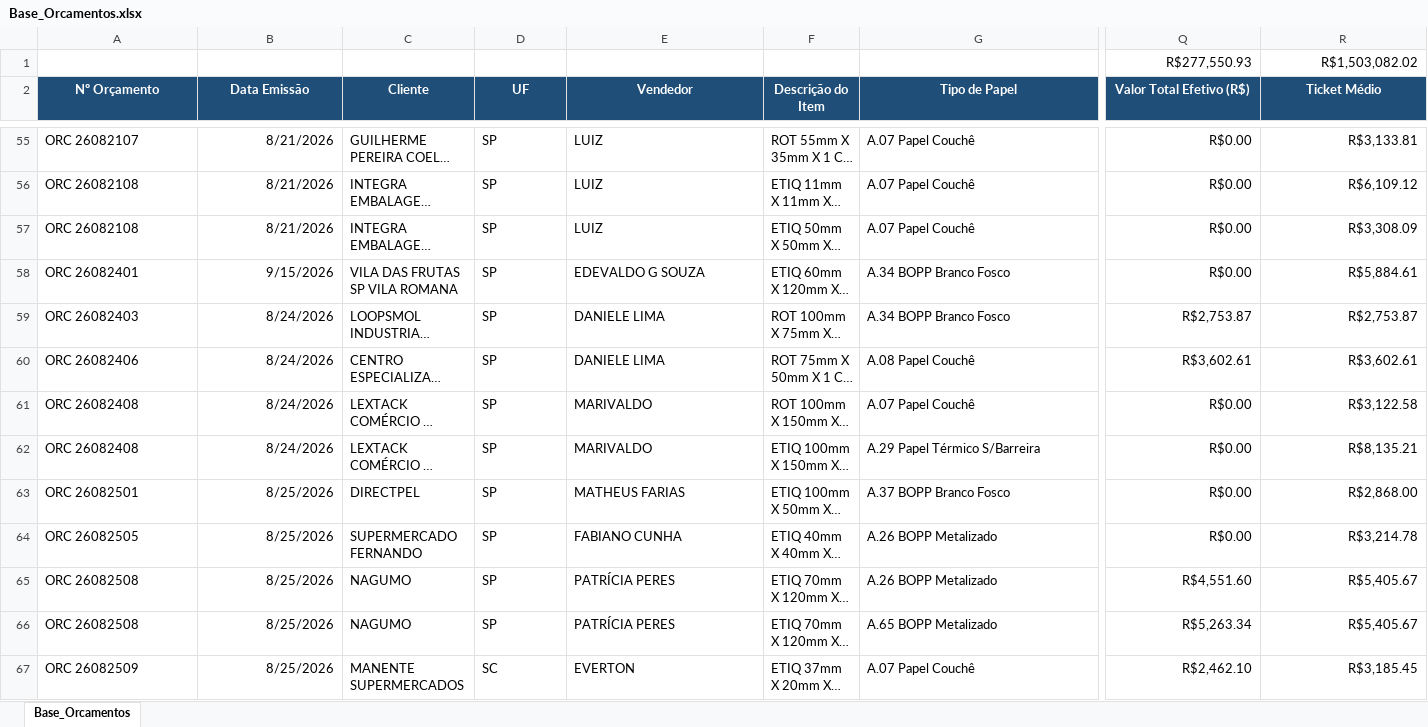
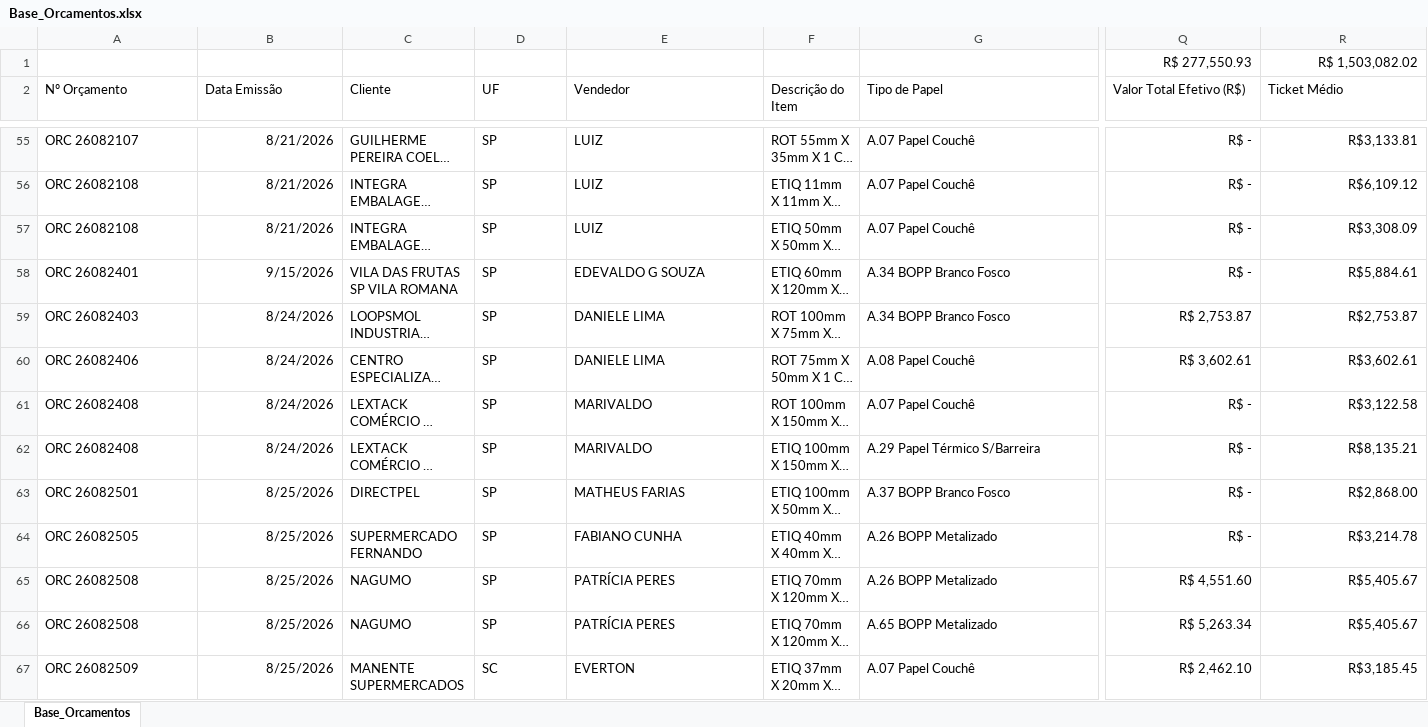
Before and after one commit to dianeLuna1924/dashboard-regispel, an Excel workbook: Base_Orcamentos.xlsx, sheet Base_Orcamentos, drawn as a sheet; only a part is shown, gaps mark what is left out; long unchanged cells end in …; values as stored, in another font and other column widths than the file's, no borders; the diff covers the shown part only; the diff names each change by its address in the sheet, - before the commit and + after, or states it on an @@ line.

```diff
--- a/Base_Orcamentos.xlsx (sheet Base_Orcamentos)
+++ b/Base_Orcamentos.xlsx (sheet Base_Orcamentos)
-Q1 (Valor Total Efetivo (R$)): R$277,550.93
+Q1 (Valor Total Efetivo (R$)): R$ 277,550.93
-R1 (Ticket Médio): R$1,503,082.02
+R1 (Ticket Médio): R$ 1,503,082.02
@@ A2:R2 fill: #1F4E78 → none, bold: on → off, text colour: #FFFFFF → black, alignment: center → left @@
-Q55:Q58 (Valor Total Efetivo (R$)): R$0.00
+Q55:Q58 (Valor Total Efetivo (R$)): R$ -
-Q59 (Valor Total Efetivo (R$)): R$2,753.87
+Q59 (Valor Total Efetivo (R$)): R$ 2,753.87
-Q60 (Valor Total Efetivo (R$)): R$3,602.61
+Q60 (Valor Total Efetivo (R$)): R$ 3,602.61
-Q61:Q64 (Valor Total Efetivo (R$)): R$0.00
+Q61:Q64 (Valor Total Efetivo (R$)): R$ -
-Q65 (Valor Total Efetivo (R$)): R$4,551.60
+Q65 (Valor Total Efetivo (R$)): R$ 4,551.60
-Q66 (Valor Total Efetivo (R$)): R$5,263.34
+Q66 (Valor Total Efetivo (R$)): R$ 5,263.34
-Q67 (Valor Total Efetivo (R$)): R$2,462.10
+Q67 (Valor Total Efetivo (R$)): R$ 2,462.10
```
Also changed, not shown: 230 edited cells and cell formats elsewhere in this sheet.
